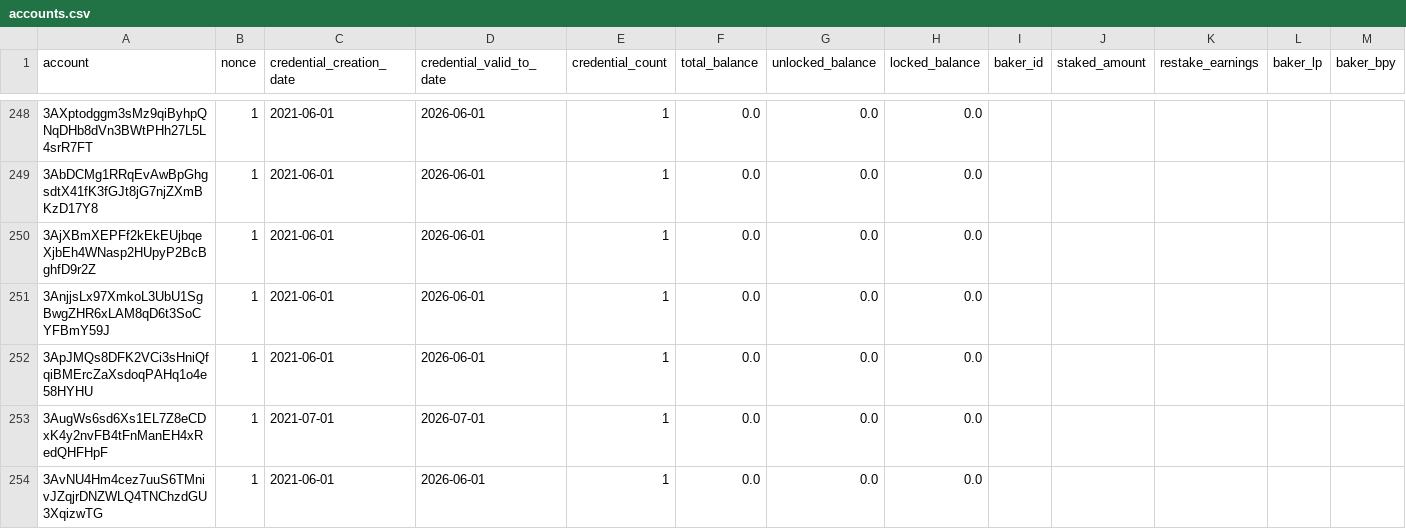
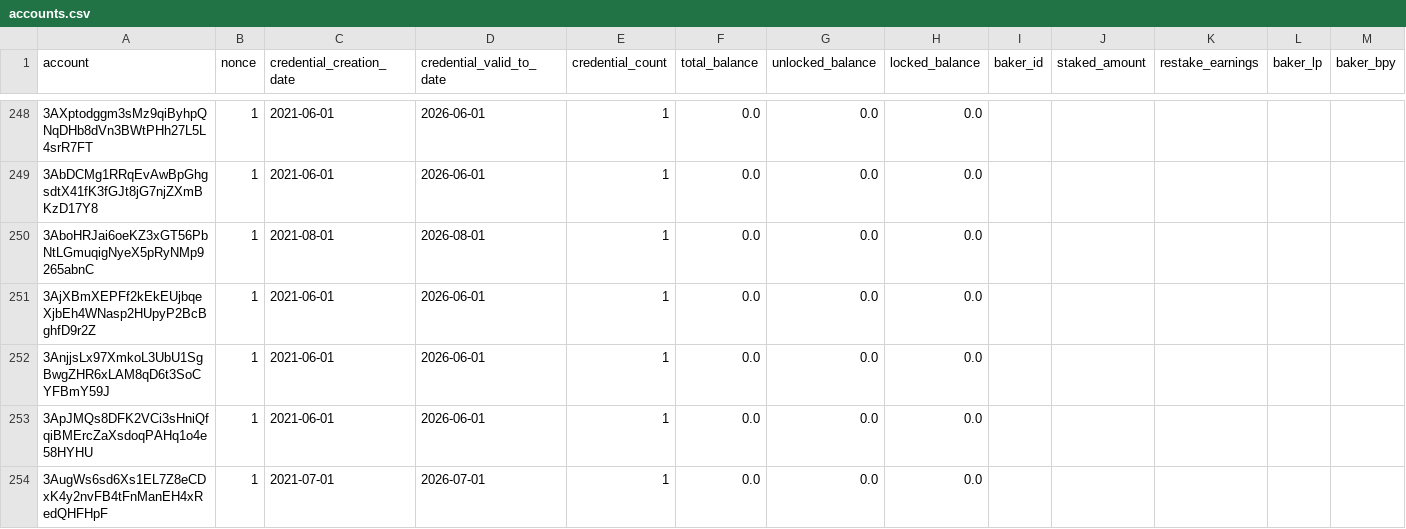
Before and after one commit to sderuiter/concordium-network-accounts, a CSV file: accounts.csv, drawn as a sheet; only a part is shown, gaps mark what is left out; the shorter side is filled out with more unchanged rows; the diff covers the shown part only.

Commit message:
2021-08-16

```diff
--- a/accounts.csv
+++ b/accounts.csv
@@ -249,2 +249,3 @@ account,nonce,credential_creation_date,credential_valid_to_date,credential_count
 3AbDCMg1RRqEvAwBpGhgsdtX41fK3fGJt8jG7njZXmBKzD17Y8,1,2021-06-01,2026-06-01,1,0.0,0.0,0.0,,,,,
+3AboHRJai6oeKZ3xGT56PbNtLGmuqigNyeX5pRyNMp9265abnC,1,2021-08-01,2026-08-01,1,0.0,0.0,0.0,,,,,
 3AjXBmXEPFf2kEkEUjbqeXjbEh4WNasp2HUpyP2BcBghfD9r2Z,1,2021-06-01,2026-06-01,1,0.0,0.0,0.0,,,,,
```
Also changed, not shown: 1 added row and 51 edited cells elsewhere in this file.
